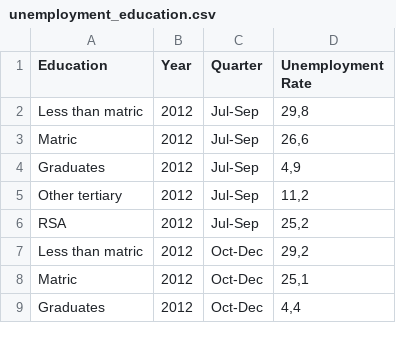
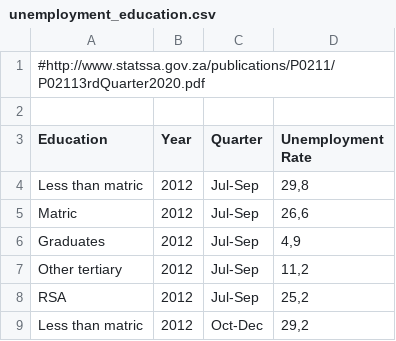
Before and after one commit to Vusani3/saffer, a CSV file: data-raw/unemployment_education.csv, drawn as a sheet; only a part is shown; the shorter side is filled out with more unchanged rows; the diff names each change by its address in the sheet, - before the commit and + after, or states it on an @@ line.

Commit message:
Adding source of the data

```diff
--- a/data-raw/unemployment_education.csv
+++ b/data-raw/unemployment_education.csv
+row 1: #http://www.statssa.gov.za/publications/P0211/P02113rdQuarter2020.pdf
+row 2: (empty)
```
Also changed, not shown: data-raw/unemployment_gender.csv.
